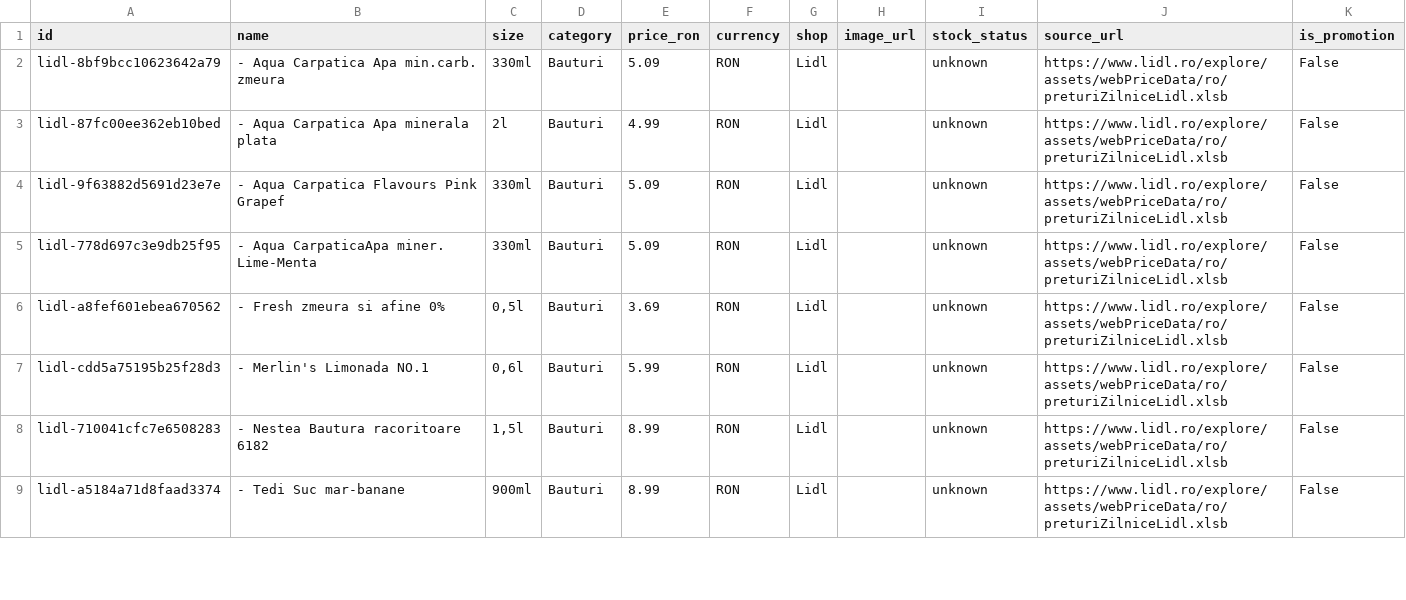
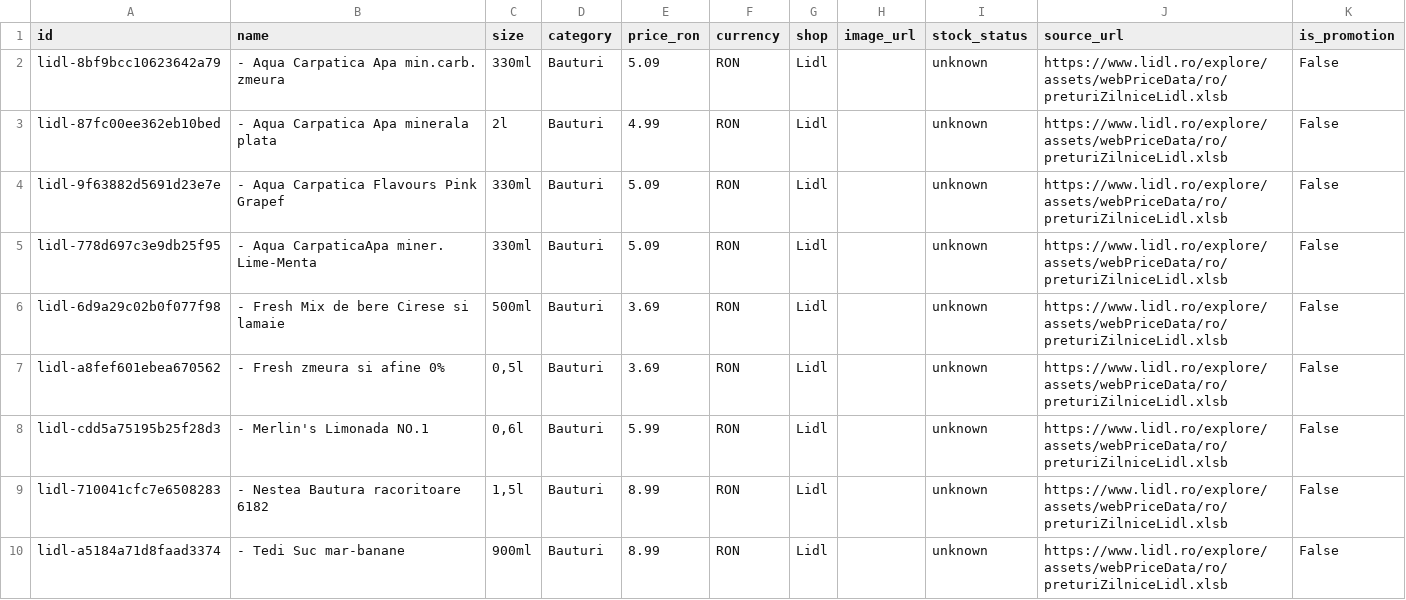
Before and after one commit to birisiu/BunPlan, a CSV file: data/lidl_products.csv, drawn as a sheet; only a part is shown; the diff covers the shown part only; the diff names each change by its address in the sheet, - before the commit and + after, or states it on an @@ line.

Commit message:
data: Lidl price snapshot

```diff
--- a/data/lidl_products.csv
+++ b/data/lidl_products.csv
+row 6: lidl-6d9a29c02b0f077f98 | - Fresh Mix de bere Cirese si lamaie | 500ml | Bauturi | 3.69 | RON | Lidl |  | unknown | https://www.lidl.ro/explore/assets/webPriceData/ro/preturiZilniceLidl.xlsb | False
```
Also changed, not shown: 7 added rows and 5 removed rows elsewhere in this file, docs/api/lidl/lidl_products.csv, 2 other files.
